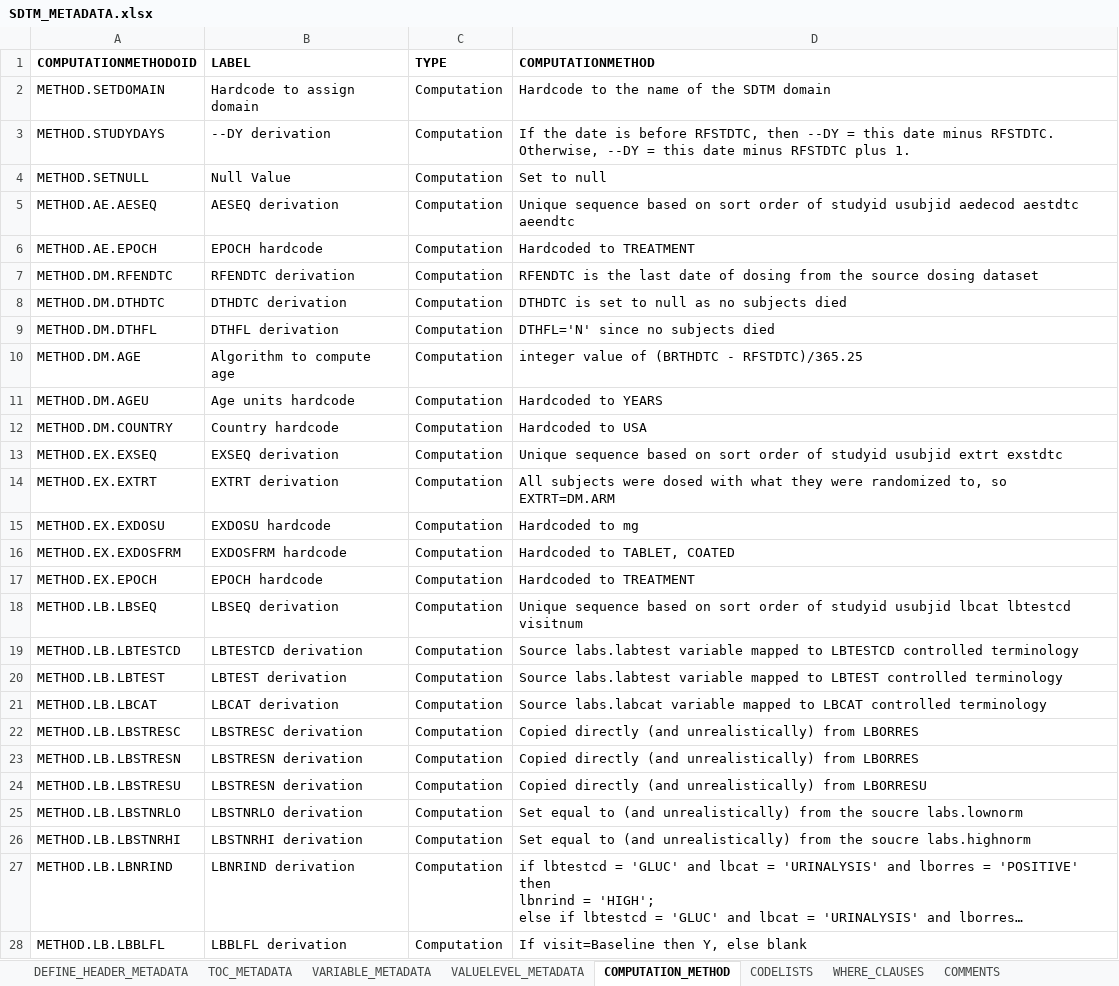
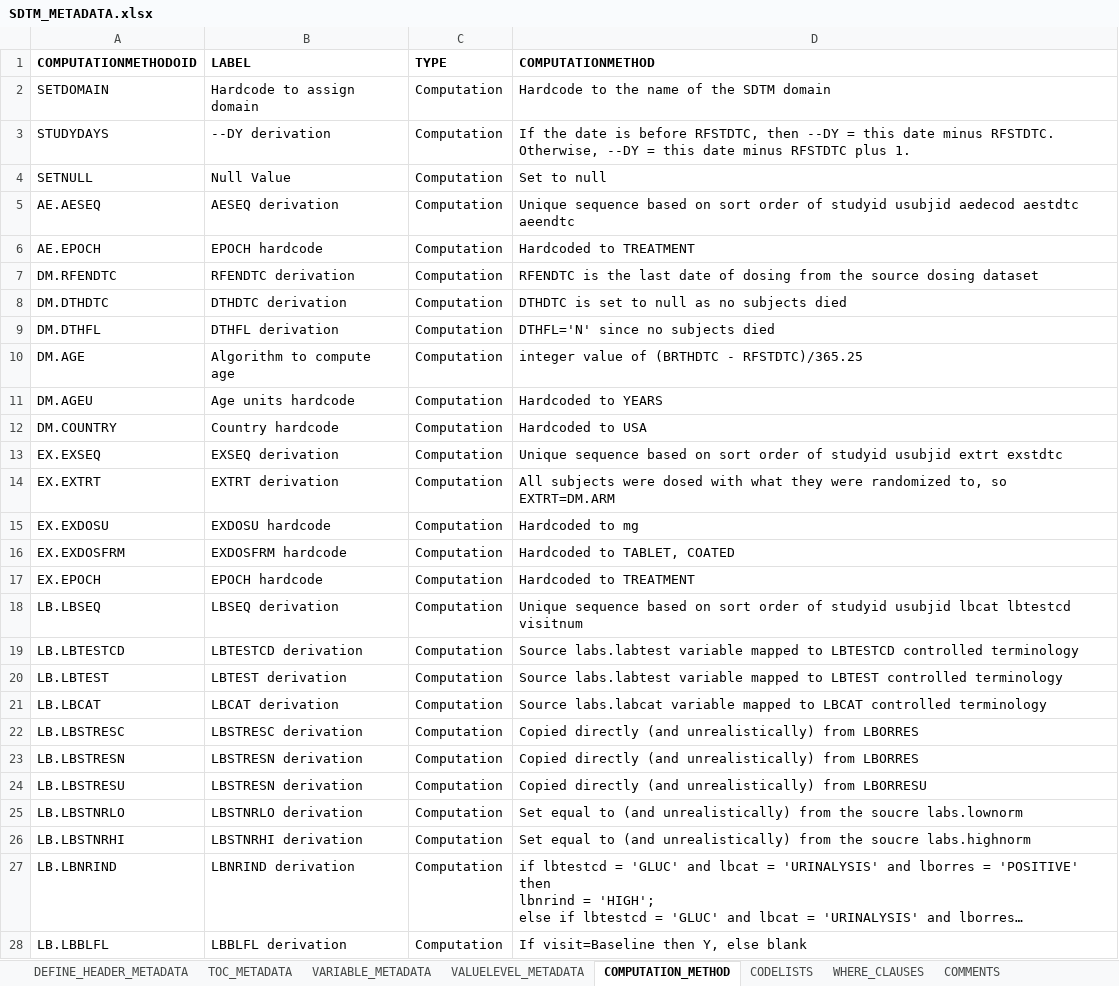
Before and after one commit to dbosak01/defineR, an Excel workbook: inst/extdata/2.0.0/metadata/demo/SDTM_METADATA.xlsx, sheet COMPUTATION_METHOD, drawn as a sheet; only a part is shown; long unchanged cells end in …; values as stored, in another font and other column widths than the file's, no borders; the diff covers the shown part only; the diff names each change by its address in the sheet, - before the commit and + after, or states it on an @@ line.

```diff
--- a/inst/extdata/2.0.0/metadata/demo/SDTM_METADATA.xlsx (sheet COMPUTATION_METHOD)
+++ b/inst/extdata/2.0.0/metadata/demo/SDTM_METADATA.xlsx (sheet COMPUTATION_METHOD)
-A2 (COMPUTATIONMETHODOID): METHOD.SETDOMAIN
+A2 (COMPUTATIONMETHODOID): SETDOMAIN
-A3 (COMPUTATIONMETHODOID): METHOD.STUDYDAYS
+A3 (COMPUTATIONMETHODOID): STUDYDAYS
-A4 (COMPUTATIONMETHODOID): METHOD.SETNULL
+A4 (COMPUTATIONMETHODOID): SETNULL
-A5 (COMPUTATIONMETHODOID): METHOD.AE.AESEQ
+A5 (COMPUTATIONMETHODOID): AE.AESEQ
-A6 (COMPUTATIONMETHODOID): METHOD.AE.EPOCH
+A6 (COMPUTATIONMETHODOID): AE.EPOCH
-A7 (COMPUTATIONMETHODOID): METHOD.DM.RFENDTC
+A7 (COMPUTATIONMETHODOID): DM.RFENDTC
-A8 (COMPUTATIONMETHODOID): METHOD.DM.DTHDTC
+A8 (COMPUTATIONMETHODOID): DM.DTHDTC
-A9 (COMPUTATIONMETHODOID): METHOD.DM.DTHFL
+A9 (COMPUTATIONMETHODOID): DM.DTHFL
-A10 (COMPUTATIONMETHODOID): METHOD.DM.AGE
+A10 (COMPUTATIONMETHODOID): DM.AGE
-A11 (COMPUTATIONMETHODOID): METHOD.DM.AGEU
+A11 (COMPUTATIONMETHODOID): DM.AGEU
-A12 (COMPUTATIONMETHODOID): METHOD.DM.COUNTRY
+A12 (COMPUTATIONMETHODOID): DM.COUNTRY
-A13 (COMPUTATIONMETHODOID): METHOD.EX.EXSEQ
+A13 (COMPUTATIONMETHODOID): EX.EXSEQ
-A14 (COMPUTATIONMETHODOID): METHOD.EX.EXTRT
+A14 (COMPUTATIONMETHODOID): EX.EXTRT
-A15 (COMPUTATIONMETHODOID): METHOD.EX.EXDOSU
+A15 (COMPUTATIONMETHODOID): EX.EXDOSU
-A16 (COMPUTATIONMETHODOID): METHOD.EX.EXDOSFRM
+A16 (COMPUTATIONMETHODOID): EX.EXDOSFRM
-A17 (COMPUTATIONMETHODOID): METHOD.EX.EPOCH
+A17 (COMPUTATIONMETHODOID): EX.EPOCH
-A18 (COMPUTATIONMETHODOID): METHOD.LB.LBSEQ
+A18 (COMPUTATIONMETHODOID): LB.LBSEQ
-A19 (COMPUTATIONMETHODOID): METHOD.LB.LBTESTCD
+A19 (COMPUTATIONMETHODOID): LB.LBTESTCD
-A20 (COMPUTATIONMETHODOID): METHOD.LB.LBTEST
+A20 (COMPUTATIONMETHODOID): LB.LBTEST
-A21 (COMPUTATIONMETHODOID): METHOD.LB.LBCAT
+A21 (COMPUTATIONMETHODOID): LB.LBCAT
-A22 (COMPUTATIONMETHODOID): METHOD.LB.LBSTRESC
+A22 (COMPUTATIONMETHODOID): LB.LBSTRESC
-A23 (COMPUTATIONMETHODOID): METHOD.LB.LBSTRESN
+A23 (COMPUTATIONMETHODOID): LB.LBSTRESN
-A24 (COMPUTATIONMETHODOID): METHOD.LB.LBSTRESU
+A24 (COMPUTATIONMETHODOID): LB.LBSTRESU
-A25 (COMPUTATIONMETHODOID): METHOD.LB.LBSTNRLO
+A25 (COMPUTATIONMETHODOID): LB.LBSTNRLO
-A26 (COMPUTATIONMETHODOID): METHOD.LB.LBSTNRHI
+A26 (COMPUTATIONMETHODOID): LB.LBSTNRHI
-A27 (COMPUTATIONMETHODOID): METHOD.LB.LBNRIND
+A27 (COMPUTATIONMETHODOID): LB.LBNRIND
-A28 (COMPUTATIONMETHODOID): METHOD.LB.LBBLFL
+A28 (COMPUTATIONMETHODOID): LB.LBBLFL
```
Also changed, not shown: 9 edited cells elsewhere in this sheet, sheet VARIABLE_METADATA, sheet VALUELEVEL_METADATA, sheet WHERE_CLAUSES, sheet COMMENTS, inst/extdata/2.0.0/metadata/demo/ADAM_METADATA.xlsx, 21 other files.
